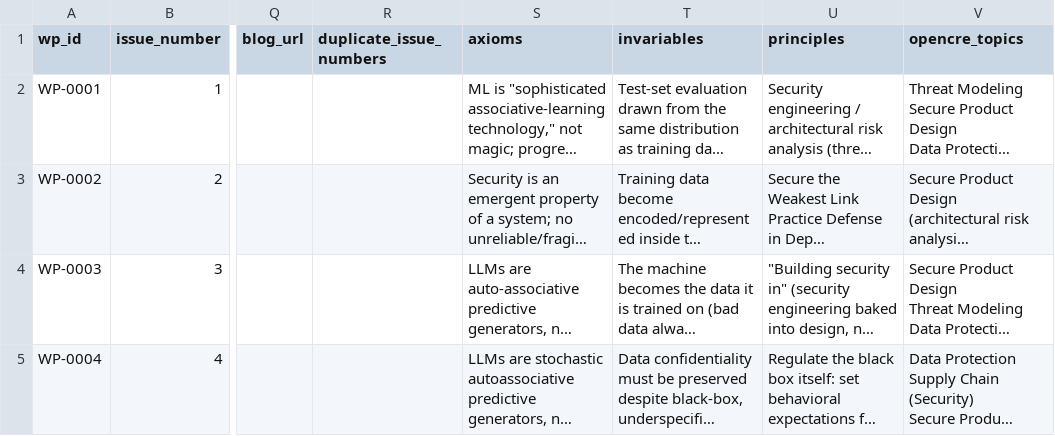
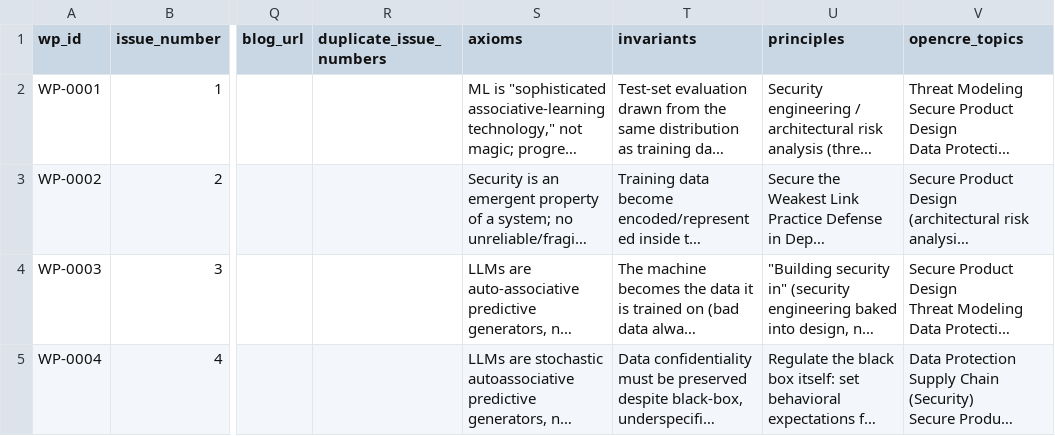
Before and after one commit to billbrietstout/ai-security-whitepaper-monitor, a CSV file: data/whitepapers.csv, drawn as a sheet; only a part is shown, gaps mark what is left out; long unchanged cells end in …; the diff names each change by its address in the sheet, - before the commit and + after, or states it on an @@ line.

```diff
--- a/data/whitepapers.csv
+++ b/data/whitepapers.csv
-T1: invariables
+T1: invariants
```
Also changed, not shown: 11 other files.
